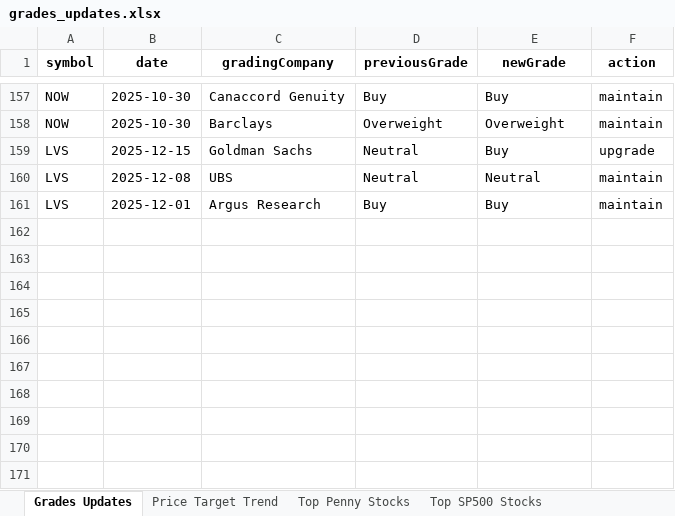
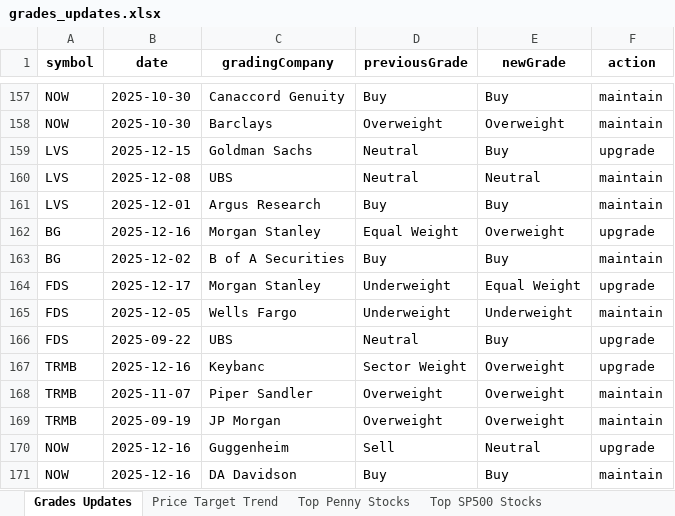
Before and after one commit to apujais007/api-nuggets, an Excel workbook: data/grades_updates.xlsx, sheet Grades Updates, drawn as a sheet; only a part is shown, gaps mark what is left out; values as stored, in another font and other column widths than the file's, no borders; the diff names each change by its address in the sheet, - before the commit and + after, or states it on an @@ line.

```diff
--- a/data/grades_updates.xlsx (sheet Grades Updates)
+++ b/data/grades_updates.xlsx (sheet Grades Updates)
+row 162: BG | 2025-12-16 | Morgan Stanley | Equal Weight | Overweight | upgrade
+row 163: BG | 2025-12-02 | B of A Securities | Buy | Buy | maintain
+row 164: FDS | 2025-12-17 | Morgan Stanley | Underweight | Equal Weight | upgrade
+row 165: FDS | 2025-12-05 | Wells Fargo | Underweight | Underweight | maintain
+row 166: FDS | 2025-09-22 | UBS | Neutral | Buy | upgrade
+row 167: TRMB | 2025-12-16 | Keybanc | Sector Weight | Overweight | upgrade
+row 168: TRMB | 2025-11-07 | Piper Sandler | Overweight | Overweight | maintain
+row 169: TRMB | 2025-09-19 | JP Morgan | Overweight | Overweight | maintain
+row 170: NOW | 2025-12-16 | Guggenheim | Sell | Neutral | upgrade
+row 171: NOW | 2025-12-16 | DA Davidson | Buy | Buy | maintain
```
Also changed, not shown: sheet Bottom SP500 Stocks, sheet Top Penny Stocks, sheet Price Target Trend, sheet Top SP500 Stocks.
